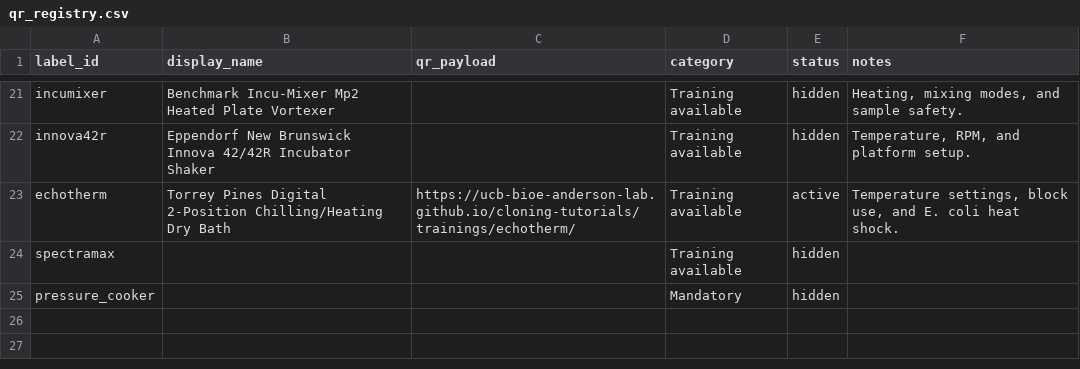
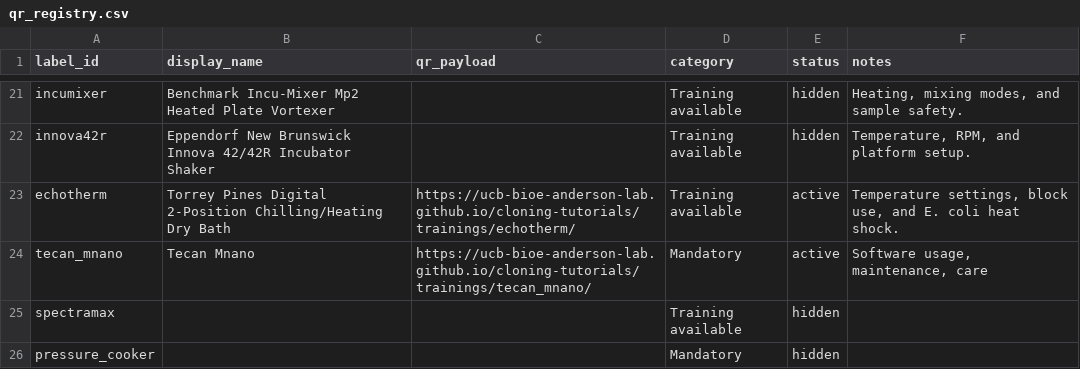
Before and after one commit to UCB-BioE-Anderson-Lab/cloning-tutorials, a CSV file: docs/assets/qr_registry.csv, drawn as a sheet; only a part is shown, gaps mark what is left out; the diff names each change by its address in the sheet, - before the commit and + after, or states it on an @@ line.

Commit message:
fixed labels

```diff
--- a/docs/assets/qr_registry.csv
+++ b/docs/assets/qr_registry.csv
+row 24: tecan_mnano | Tecan Mnano | https://ucb-bioe-anderson-lab.github.io/cloning-tutorials/trainings/tecan_mnano/ | Mandatory | active | Software usage, maintenance, care
```
Also changed, not shown: 4 other files.
